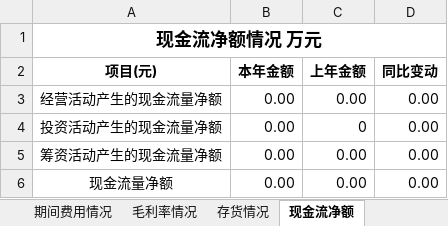
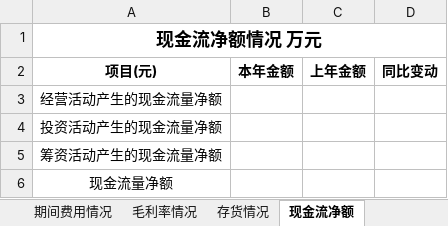
Before and after one commit to Lewishui/BJ_FA, an Excel workbook: BJ_FAautomaion/BJ_FAautomaion/bin/Debug/Resources/DATA.xlsx, sheet 现金流净额, drawn as a sheet; values as stored, in another font and other column widths than the file's, no borders; the diff names each change by its address in the sheet, - before the commit and + after, or states it on an @@ line.

```diff
--- a/BJ_FAautomaion/BJ_FAautomaion/bin/Debug/Resources/DATA.xlsx (sheet 现金流净额)
+++ b/BJ_FAautomaion/BJ_FAautomaion/bin/Debug/Resources/DATA.xlsx (sheet 现金流净额)
-B3:B6 (本年金额): 0.00
+B3:B6 (本年金额): (empty)
-C3 (上年金额): 0.00
+C3 (上年金额): (empty)
-D3:D6 (同比变动): 0.00
+D3:D6 (同比变动): (empty)
-C4 (上年金额): 0
+C4 (上年金额): (empty)
-C5:C6 (上年金额): 0.00
+C5:C6 (上年金额): (empty)
```
Also changed, not shown: sheet 主要经营指标完成情况, sheet 财务 资产负债表, sheet 期间费用情况, sheet 毛利率情况, sheet 存货情况, sheet 财务 现金流量表, 1 more sheet, 43 other files.
